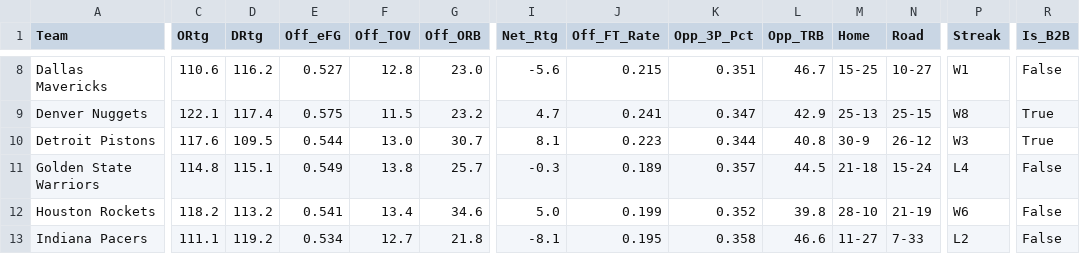
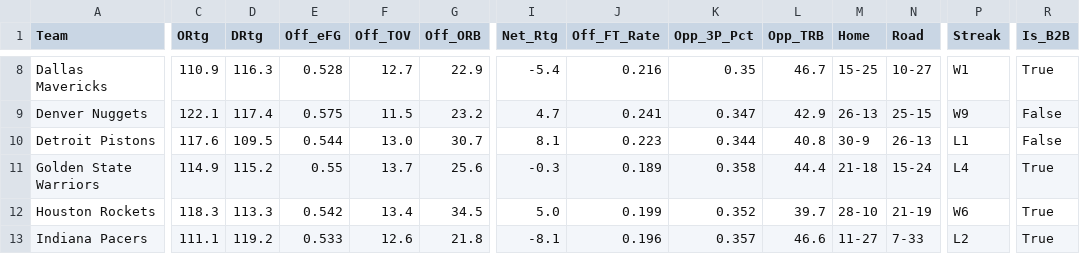
Before and after one commit to beratkahraman/NBA_Monte_Carlo, a CSV file: data/raw/nba_master_data_2026.csv, drawn as a sheet; only a part is shown, gaps mark what is left out; the diff covers the shown part only; the diff names each change by its address in the sheet, - before the commit and + after, or states it on an @@ line.

```diff
--- a/data/raw/nba_master_data_2026.csv
+++ b/data/raw/nba_master_data_2026.csv
-C8 (ORtg): 110.6
+C8 (ORtg): 110.9
-D8 (DRtg): 116.2
+D8 (DRtg): 116.3
-E8 (Off_eFG): 0.527
+E8 (Off_eFG): 0.528
-F8 (Off_TOV): 12.8
+F8 (Off_TOV): 12.7
-G8 (Off_ORB): 23.0
+G8 (Off_ORB): 22.9
-I8 (Net_Rtg): -5.6
+I8 (Net_Rtg): -5.4
-J8 (Off_FT_Rate): 0.215
+J8 (Off_FT_Rate): 0.216
-K8 (Opp_3P_Pct): 0.351
+K8 (Opp_3P_Pct): 0.35
-R8 (Is_B2B): False
+R8 (Is_B2B): True
-M9 (Home): 25-13
+M9 (Home): 26-13
-P9 (Streak): W8
+P9 (Streak): W9
-R9:R10 (Is_B2B): True
+R9:R10 (Is_B2B): False
-N10 (Road): 26-12
+N10 (Road): 26-13
-P10 (Streak): W3
+P10 (Streak): L1
-C11 (ORtg): 114.8
+C11 (ORtg): 114.9
-D11 (DRtg): 115.1
+D11 (DRtg): 115.2
-E11 (Off_eFG): 0.549
+E11 (Off_eFG): 0.55
-F11 (Off_TOV): 13.8
+F11 (Off_TOV): 13.7
-G11 (Off_ORB): 25.7
+G11 (Off_ORB): 25.6
-K11 (Opp_3P_Pct): 0.357
+K11 (Opp_3P_Pct): 0.358
-L11 (Opp_TRB): 44.5
+L11 (Opp_TRB): 44.4
-R11:R13 (Is_B2B): False
+R11:R13 (Is_B2B): True
-C12 (ORtg): 118.2
+C12 (ORtg): 118.3
-D12 (DRtg): 113.2
+D12 (DRtg): 113.3
-E12 (Off_eFG): 0.541
+E12 (Off_eFG): 0.542
-G12 (Off_ORB): 34.6
+G12 (Off_ORB): 34.5
-L12 (Opp_TRB): 39.8
+L12 (Opp_TRB): 39.7
-E13 (Off_eFG): 0.534
+E13 (Off_eFG): 0.533
-F13 (Off_TOV): 12.7
+F13 (Off_TOV): 12.6
-J13 (Off_FT_Rate): 0.195
+J13 (Off_FT_Rate): 0.196
-K13 (Opp_3P_Pct): 0.358
+K13 (Opp_3P_Pct): 0.357
```
Also changed, not shown: 149 edited cells elsewhere in this file.
